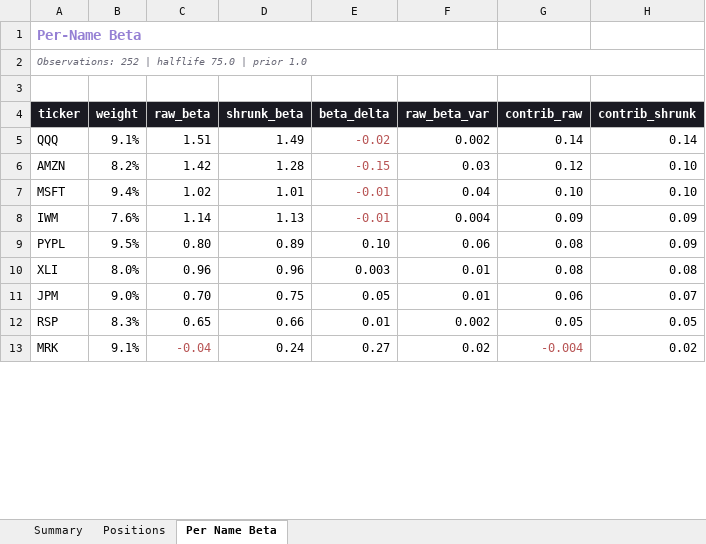
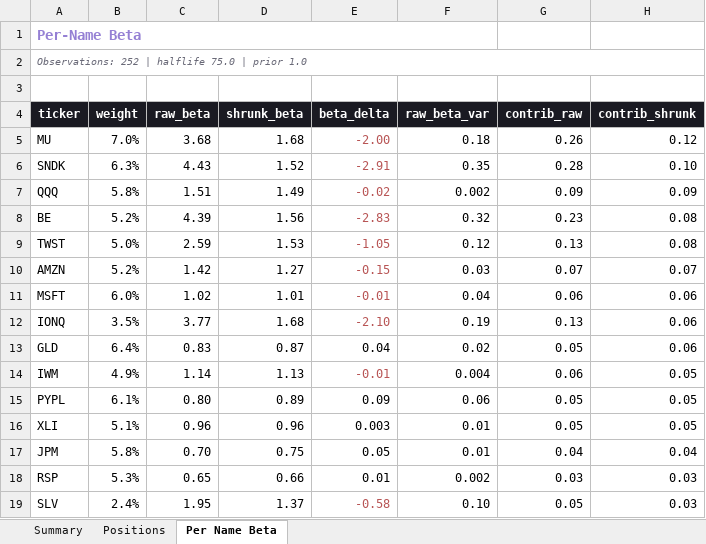
Before and after one commit to terenceobrien/Investment-Operator, an Excel workbook: risk/beta_report_2026-08-10.xlsx, sheet Per Name Beta, drawn as a sheet; only a part is shown; values as stored, in another font and other column widths than the file's, no borders; removed rows and columns are numbered as before the commit, all else as after; the diff covers the shown part only; the diff names each change by its address in the sheet, - before the commit and + after, or states it on an @@ line.

```diff
--- a/risk/beta_report_2026-08-10.xlsx (sheet Per Name Beta)
+++ b/risk/beta_report_2026-08-10.xlsx (sheet Per Name Beta)
+row 5: MU | 7.0% | 3.68 | 1.68 | -2.00 | 0.18 | 0.26 | 0.12
+row 6: SNDK | 6.3% | 4.43 | 1.52 | -2.91 | 0.35 | 0.28 | 0.10
-B7 (weight): 9.1%
+B7 (weight): 5.8%
-G7 (contrib_raw): 0.14
+G7 (contrib_raw): 0.09
-H7 (contrib_shrunk): 0.14
+H7 (contrib_shrunk): 0.09
+row 8: BE | 5.2% | 4.39 | 1.56 | -2.83 | 0.32 | 0.23 | 0.08
+row 9: TWST | 5.0% | 2.59 | 1.53 | -1.05 | 0.12 | 0.13 | 0.08
-B10 (weight): 8.2%
+B10 (weight): 5.2%
-D10 (shrunk_beta): 1.28
+D10 (shrunk_beta): 1.27
-G10 (contrib_raw): 0.12
+G10 (contrib_raw): 0.07
-H10 (contrib_shrunk): 0.10
+H10 (contrib_shrunk): 0.07
-B11 (weight): 9.4%
+B11 (weight): 6.0%
-G11 (contrib_raw): 0.10
+G11 (contrib_raw): 0.06
-H11 (contrib_shrunk): 0.10
+H11 (contrib_shrunk): 0.06
+row 12: IONQ | 3.5% | 3.77 | 1.68 | -2.10 | 0.19 | 0.13 | 0.06
+row 13: GLD | 6.4% | 0.83 | 0.87 | 0.04 | 0.02 | 0.05 | 0.06
-B14 (weight): 7.6%
+B14 (weight): 4.9%
-G14 (contrib_raw): 0.09
+G14 (contrib_raw): 0.06
-H14:H15 (contrib_shrunk): 0.09
+H14:H15 (contrib_shrunk): 0.05
-B15 (weight): 9.5%
+B15 (weight): 6.1%
-E15 (beta_delta): 0.10
+E15 (beta_delta): 0.09
-G15:G16 (contrib_raw): 0.08
+G15:G16 (contrib_raw): 0.05
-B16 (weight): 8.0%
+B16 (weight): 5.1%
-H16 (contrib_shrunk): 0.08
+H16 (contrib_shrunk): 0.05
-B17 (weight): 9.0%
+B17 (weight): 5.8%
-G17 (contrib_raw): 0.06
+G17 (contrib_raw): 0.04
-H17 (contrib_shrunk): 0.07
+H17 (contrib_shrunk): 0.04
-B18 (weight): 8.3%
+B18 (weight): 5.3%
-G18 (contrib_raw): 0.05
+G18 (contrib_raw): 0.03
-H18 (contrib_shrunk): 0.05
+H18 (contrib_shrunk): 0.03
-row 13: MRK | 9.1% | -0.04 | 0.24 | 0.27 | 0.02 | -0.004 | 0.02
+row 19: SLV | 2.4% | 1.95 | 1.37 | -0.58 | 0.10 | 0.05 | 0.03
```
Also changed, not shown: 1 added row and 9 edited cells elsewhere in this sheet, sheet Positions, sheet Summary, 20 other files.
